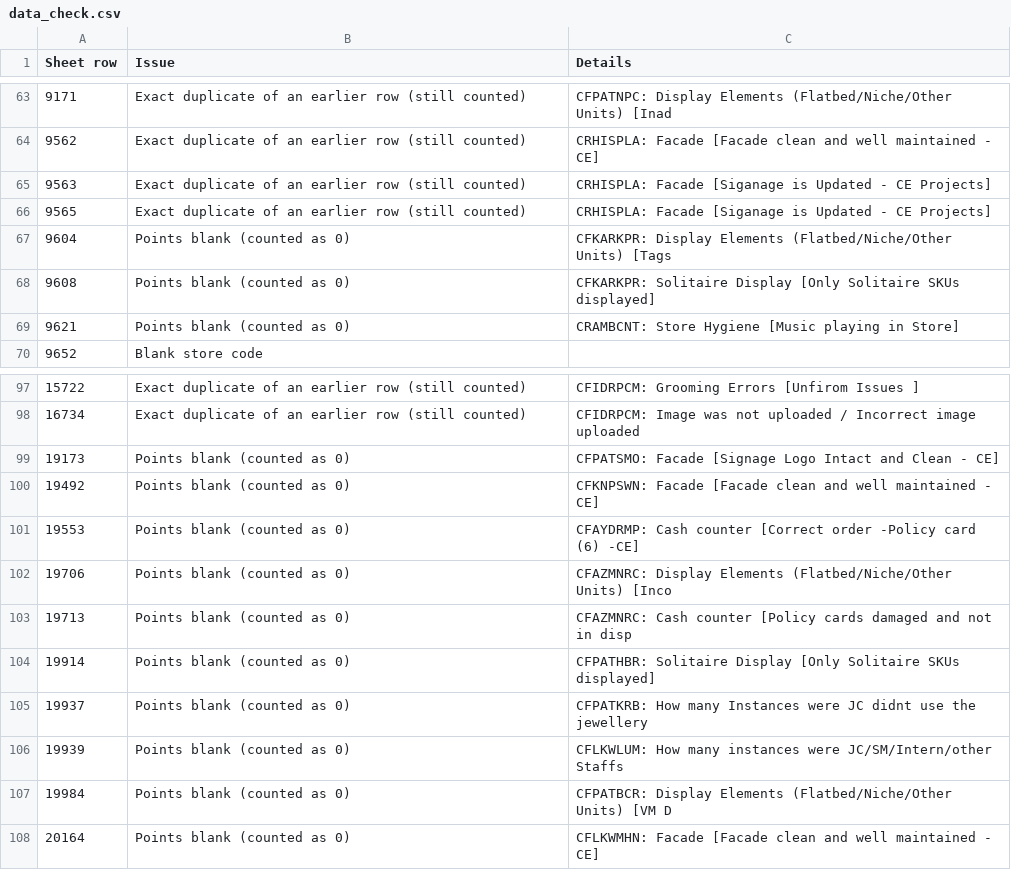
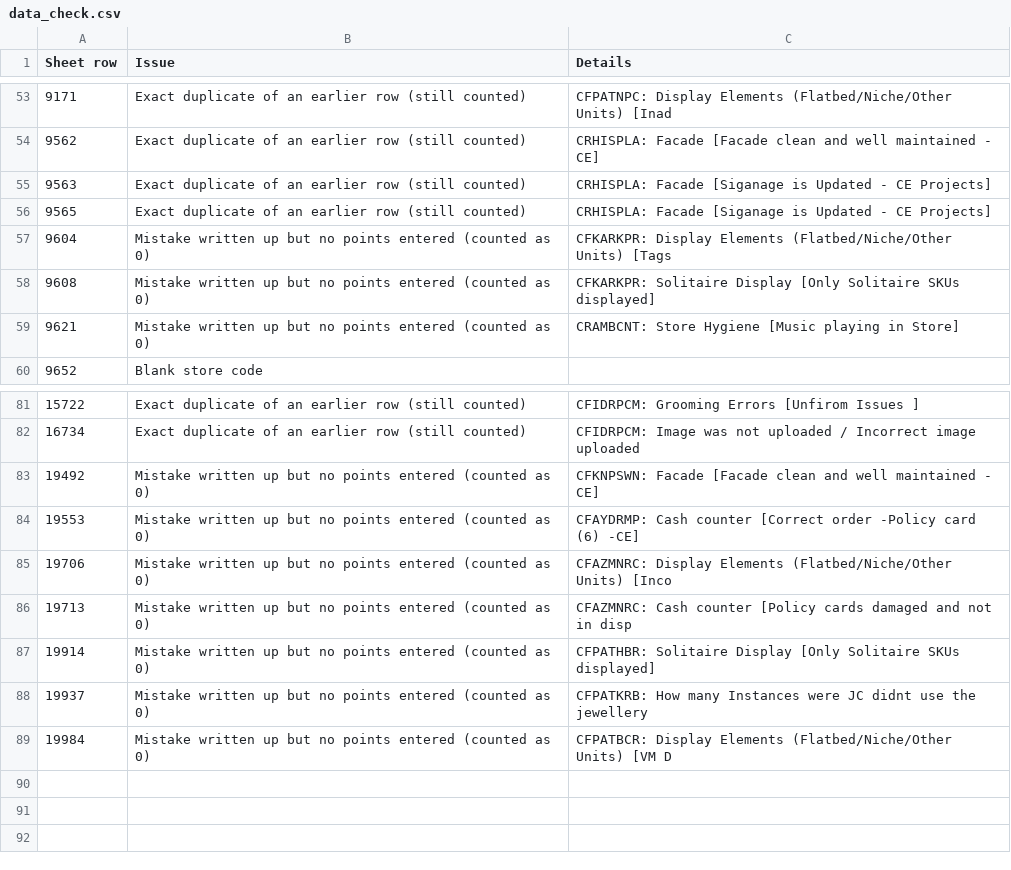
Before and after one commit to gouravm-crypto/KM-Dashboard, a CSV file: source/data_check.csv, drawn as a sheet; only a part is shown, gaps mark what is left out; the diff covers the shown part only.

```diff
--- a/source/data_check.csv
+++ b/source/data_check.csv
@@ -66,5 +56,5 @@ Sheet row,Issue,Details
 9565,Exact duplicate of an earlier row (still counted),CRHISPLA: Facade [Siganage is Updated - CE Projects]
-9604,Points blank (counted as 0),CFKARKPR: Display Elements (Flatbed/Niche/Other Units) [Tags
-9608,Points blank (counted as 0),CFKARKPR: Solitaire Display [Only Solitaire SKUs displayed]
-9621,Points blank (counted as 0),CRAMBCNT: Store Hygiene [Music playing in Store]
+9604,Mistake written up but no points entered (counted as 0),CFKARKPR: Display Elements (Flatbed/Niche/Other Units) [Tags
+9608,Mistake written up but no points entered (counted as 0),CFKARKPR: Solitaire Display [Only Solitaire SKUs displayed]
+9621,Mistake written up but no points entered (counted as 0),CRAMBCNT: Store Hygiene [Music playing in Store]
 9652,Blank store code,
@@ -98,11 +82,8 @@ Sheet row,Issue,Details
 16734,Exact duplicate of an earlier row (still counted),CFIDRPCM: Image was not uploaded / Incorrect image uploaded
-19173,Points blank (counted as 0),CFPATSMO: Facade [Signage Logo Intact and Clean - CE]
-19492,Points blank (counted as 0),CFKNPSWN: Facade [Facade clean and well maintained - CE]
-19553,Points blank (counted as 0),CFAYDRMP: Cash counter [Correct order -Policy card (6) -CE]
-19706,Points blank (counted as 0),CFAZMNRC: Display Elements (Flatbed/Niche/Other Units) [Inco
-19713,Points blank (counted as 0),CFAZMNRC: Cash counter [Policy cards damaged and not in disp
-19914,Points blank (counted as 0),CFPATHBR: Solitaire Display [Only Solitaire SKUs displayed]
-19937,Points blank (counted as 0),CFPATKRB: How many Instances were JC didnt use the jewellery
-19939,Points blank (counted as 0),CFLKWLUM: How many instances were JC/SM/Intern/other Staffs
-19984,Points blank (counted as 0),CFPATBCR: Display Elements (Flatbed/Niche/Other Units) [VM D
-20164,Points blank (counted as 0),CFLKWMHN: Facade [Facade clean and well maintained - CE]
+19492,Mistake written up but no points entered (counted as 0),CFKNPSWN: Facade [Facade clean and well maintained - CE]
+19553,Mistake written up but no points entered (counted as 0),CFAYDRMP: Cash counter [Correct order -Policy card (6) -CE]
+19706,Mistake written up but no points entered (counted as 0),CFAZMNRC: Display Elements (Flatbed/Niche/Other Units) [Inco
+19713,Mistake written up but no points entered (counted as 0),CFAZMNRC: Cash counter [Policy cards damaged and not in disp
+19914,Mistake written up but no points entered (counted as 0),CFPATHBR: Solitaire Display [Only Solitaire SKUs displayed]
+19937,Mistake written up but no points entered (counted as 0),CFPATKRB: How many Instances were JC didnt use the jewellery
+19984,Mistake written up but no points entered (counted as 0),CFPATBCR: Display Elements (Flatbed/Niche/Other Units) [VM D
```
Also changed, not shown: 16 removed rows elsewhere in this file, 4 other files.
